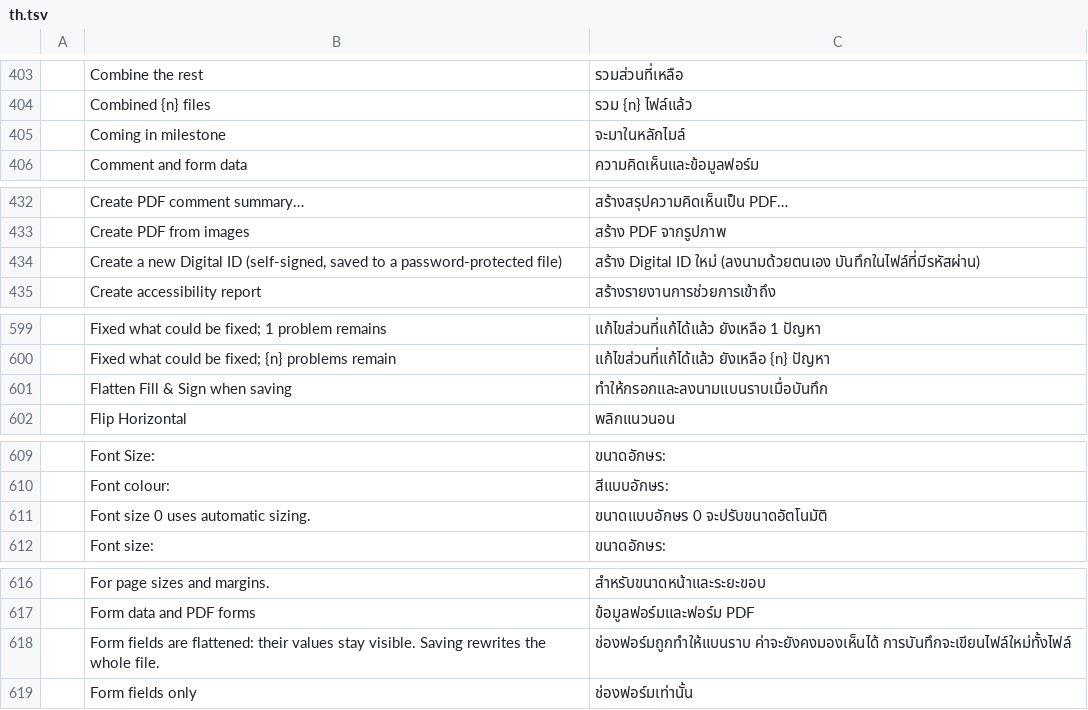
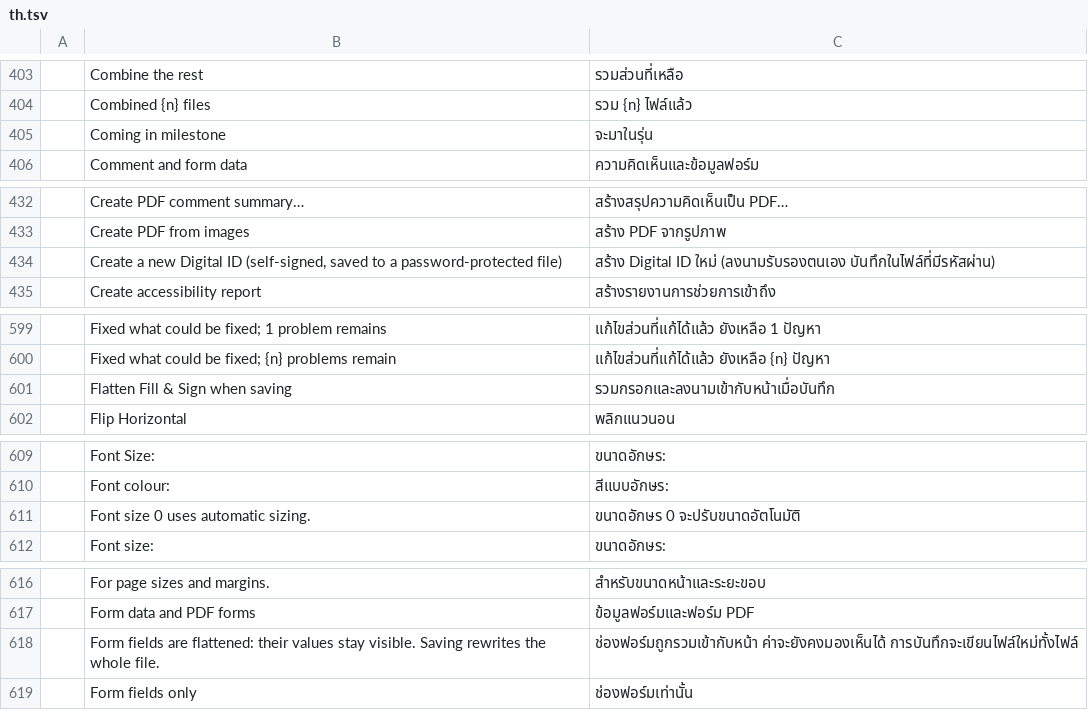
Before and after one commit to namkangwaan/DocCraftTH, a TSV file: crates/ui-egui/src/i18n/th.tsv, drawn as a sheet; only a part is shown, gaps mark what is left out; the diff covers the shown part only; the diff names each change by its address in the sheet, - before the commit and + after, or states it on an @@ line.

```diff
--- a/crates/ui-egui/src/i18n/th.tsv
+++ b/crates/ui-egui/src/i18n/th.tsv
-C405: จะมาในหลักไมล์
+C405: จะมาในรุ่น
-C434: …ID ใหม่ (ลงนามด้วยตนเอง บันทึกในไฟล์ที่มีรหัสผ่าน)
+C434: …ID ใหม่ (ลงนามรับรองตนเอง บันทึกในไฟล์ที่มีรหัสผ่าน)
-C601: ทำให้กรอกและลงนามแบนราบเมื่อบันทึก
+C601: รวมกรอกและลงนามเข้ากับหน้าเมื่อบันทึก
-C611: ขนาดแบบอักษร 0 จะปรับขนาดอัตโนมัติ
+C611: ขนาดอักษร 0 จะปรับขนาดอัตโนมัติ
-C618: ช่องฟอร์มถูกทำให้แบนราบ ค่าจะยังคงมองเห็นได้ การบันทึกจะเขียนไฟล์ใหม่ทั้งไฟล์
+C618: ช่องฟอร์มถูกรวมเข้ากับหน้า ค่าจะยังคงมองเห็นได้ การบันทึกจะเขียนไฟล์ใหม่ทั้งไฟล์
```
Also changed, not shown: 39 edited cells elsewhere in this file, 3 other files.
